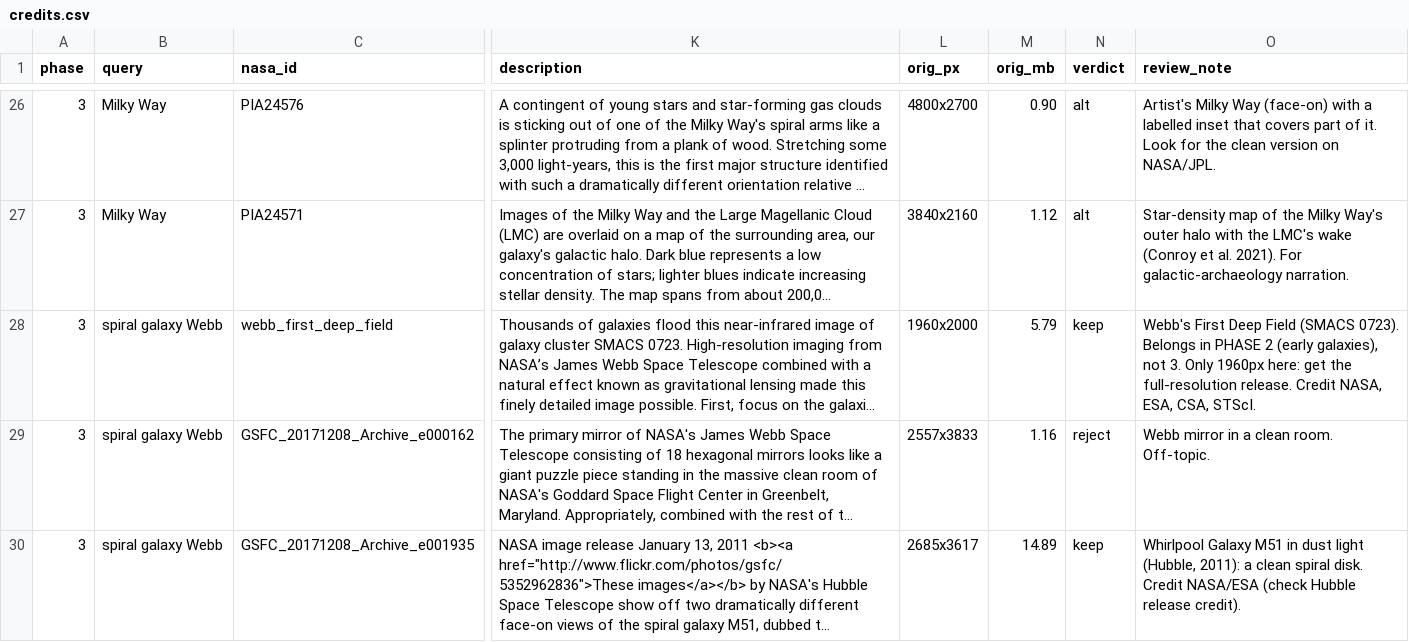
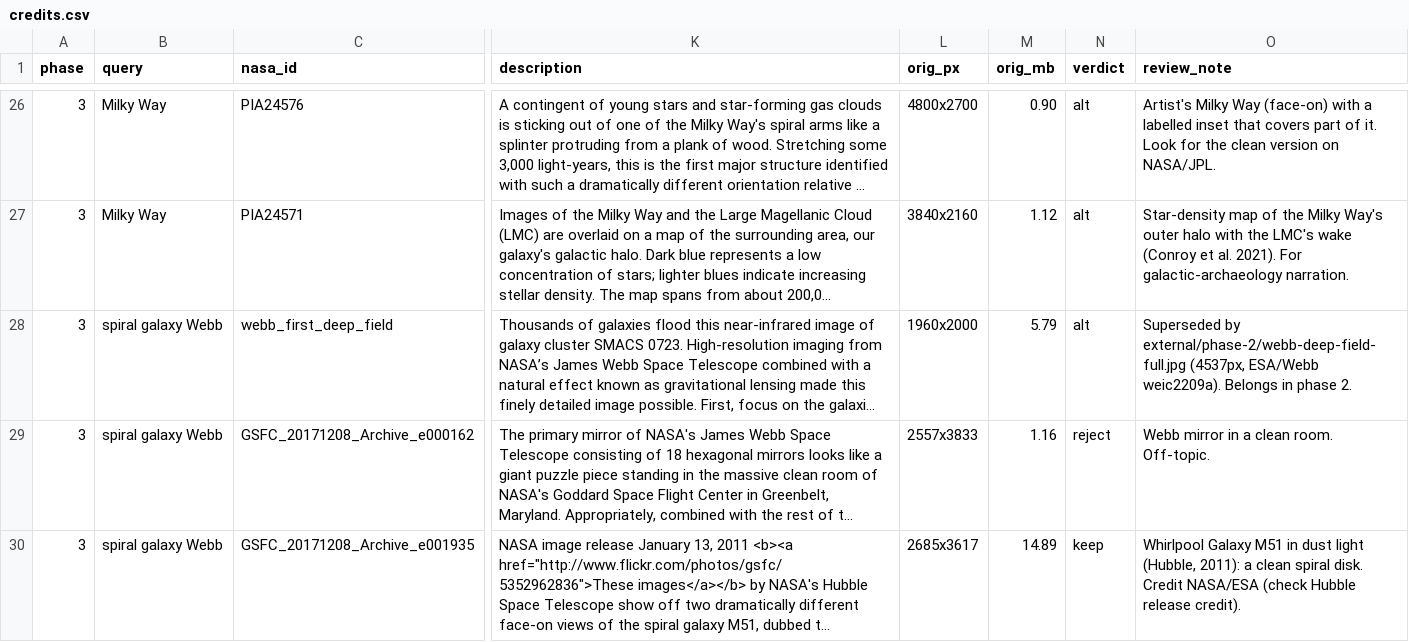
Before and after one commit to mmabiodun1-dotcom/motion-video-kit, a CSV file: projects/six-phases-of-creation/review/credits.csv, drawn as a sheet; only a part is shown, gaps mark what is left out; long unchanged cells end in …; the diff names each change by its address in the sheet, - before the commit and + after, or states it on an @@ line.

```diff
--- a/projects/six-phases-of-creation/review/credits.csv
+++ b/projects/six-phases-of-creation/review/credits.csv
-N28 (verdict): keep
+N28 (verdict): alt
-O28 (review_note): Webb's First Deep Field (SMACS 0723). Belongs in PHASE 2 (early galaxies), not 3. Only 1960px here: get the full-resolution release. Credit NASA, ESA, CSA, STScI.
+O28 (review_note): Superseded by external/phase-2/webb-deep-field-full.jpg (4537px, ESA/Webb weic2209a). Belongs in phase 2.
```
Also changed, not shown: projects/six-phases-of-creation/review/external/sources.csv, 2 other files.
